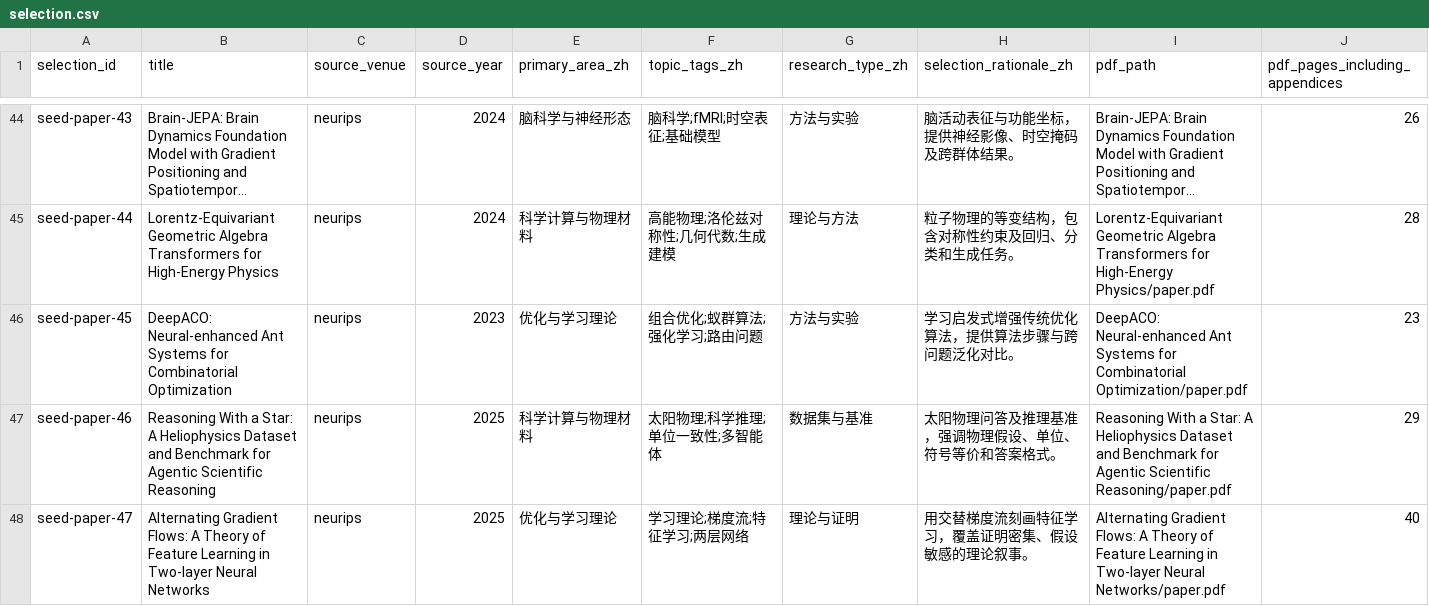
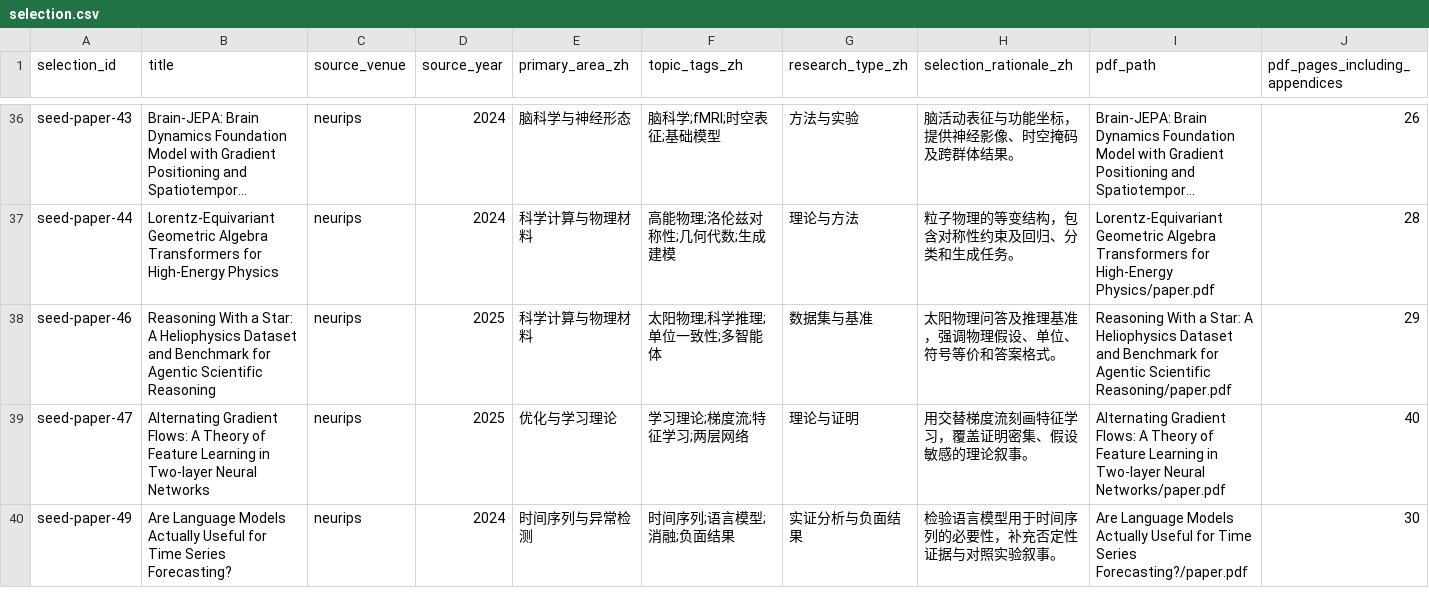
Before and after one commit to Yaosvd/PosterGen, a CSV file: data/seed posters/selection.csv, drawn as a sheet; only a part is shown, gaps mark what is left out; the shorter side is filled out with more unchanged rows; long unchanged cells end in …; rows hold the shown columns only; the diff covers the shown part only; the diff names each change by its address in the sheet, - before the commit and + after, or states it on an @@ line.

Commit message:
chore(data): reduce seed corpus to 40 papers and target 800 samples

```diff
--- a/data/seed posters/selection.csv
+++ b/data/seed posters/selection.csv
-row 46: seed-paper-45 | DeepACO: Neural-enhanced Ant Systems for Combinatorial Optimization | neurips | 2023 | 优化与学习理论 | 组合优化;蚁群算法;强化学习;路由问题 | 方法与实验 | 学习启发式增强传统优化算法，提供算法步骤与跨问题泛化对比。 | DeepACO: Neural-enhanced Ant Systems for Combinatorial Optimization/paper.pdf | 23
```
Also changed, not shown: 9 removed rows elsewhere in this file, 11 other files.
